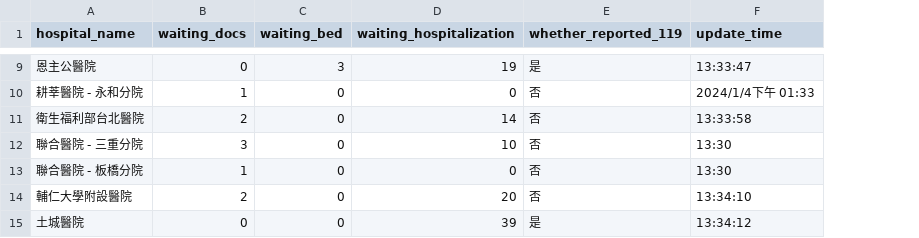
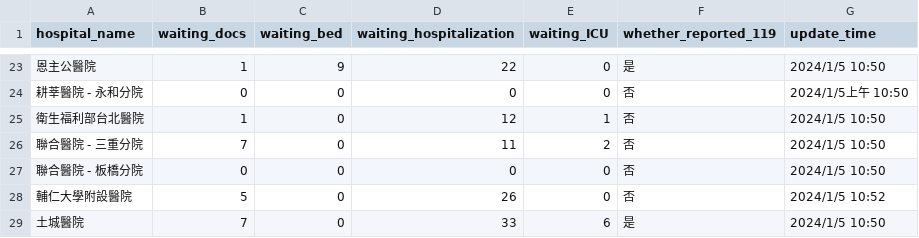
Before and after one commit to Yinnnn94/Ambulance-assignment-system, a CSV file: hospital_data.csv, drawn as a sheet; only a part is shown, gaps mark what is left out; addresses are those after the commit; the diff covers the shown part only; the diff names each change by its address in the sheet, - before the commit and + after, or states it on an @@ line.

Commit message:
hospital status

```diff
--- a/hospital_data.csv
+++ b/hospital_data.csv
+column E (waiting_ICU), rows 23-29: 0 | 0 | 1 | 2 | 0 | 0 | 6
-B23 (waiting_docs): 0
+B23 (waiting_docs): 1
-C23 (waiting_bed): 3
+C23 (waiting_bed): 9
-D23 (waiting_hospitalization): 19
+D23 (waiting_hospitalization): 22
-G23 (update_time): 13:33:47
+G23 (update_time): 2024/1/5 10:50
-B24 (waiting_docs): 1
+B24 (waiting_docs): 0
-G24 (update_time): 2024/1/4下午 01:33
+G24 (update_time): 2024/1/5上午 10:50
-B25 (waiting_docs): 2
+B25 (waiting_docs): 1
-D25 (waiting_hospitalization): 14
+D25 (waiting_hospitalization): 12
-G25 (update_time): 13:33:58
+G25 (update_time): 2024/1/5 10:50
-B26 (waiting_docs): 3
+B26 (waiting_docs): 7
-D26 (waiting_hospitalization): 10
+D26 (waiting_hospitalization): 11
-G26:G27 (update_time): 13:30
+G26:G27 (update_time): 2024/1/5 10:50
-B27 (waiting_docs): 1
+B27 (waiting_docs): 0
-B28 (waiting_docs): 2
+B28 (waiting_docs): 5
-D28 (waiting_hospitalization): 20
+D28 (waiting_hospitalization): 26
-G28 (update_time): 13:34:10
+G28 (update_time): 2024/1/5 10:52
-B29 (waiting_docs): 0
+B29 (waiting_docs): 7
-D29 (waiting_hospitalization): 39
+D29 (waiting_hospitalization): 33
-G29 (update_time): 13:34:12
+G29 (update_time): 2024/1/5 10:50
```
Also changed, not shown: 15 added rows, 1 removed row and 15 edited cells elsewhere in this file.
